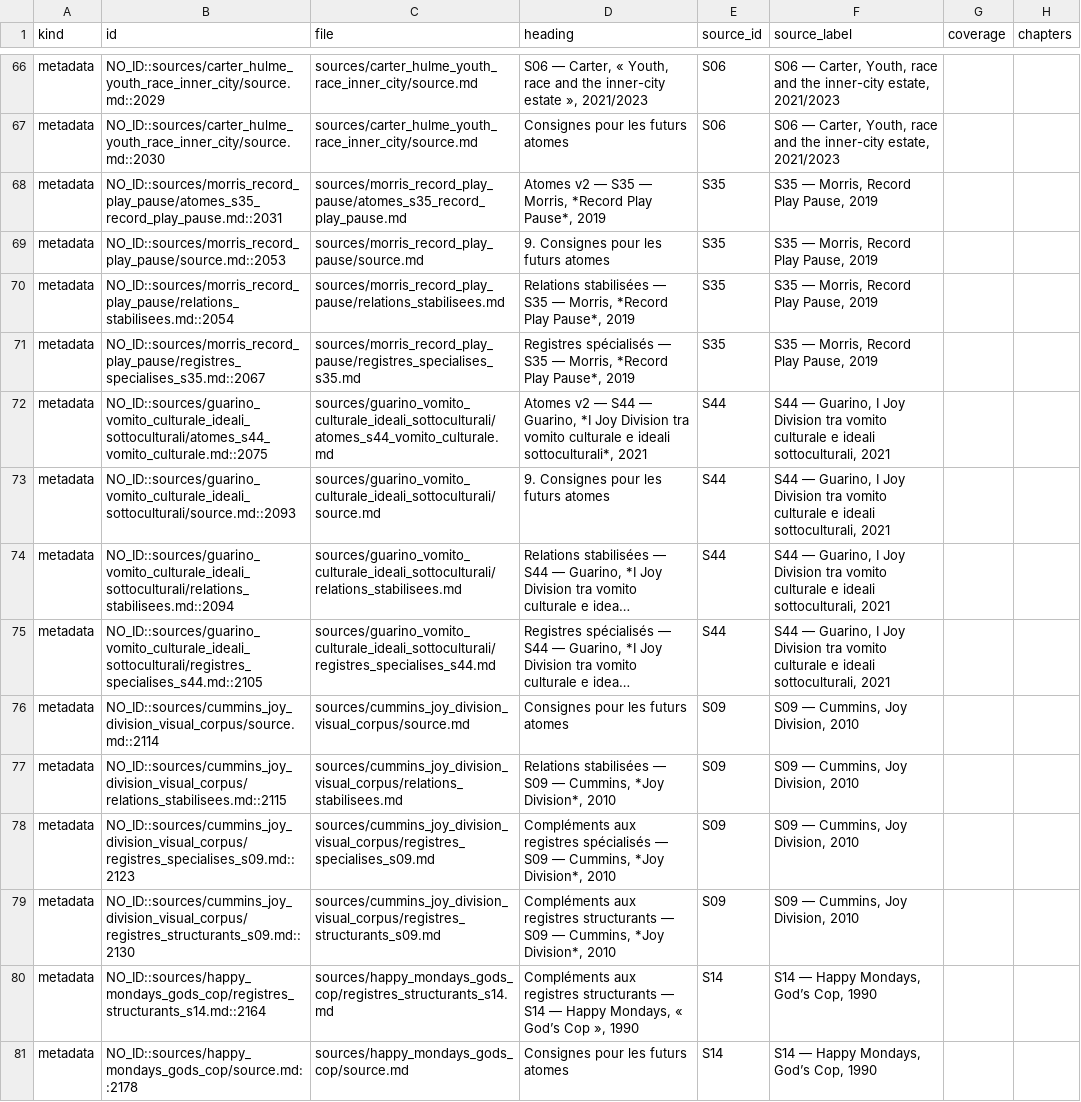
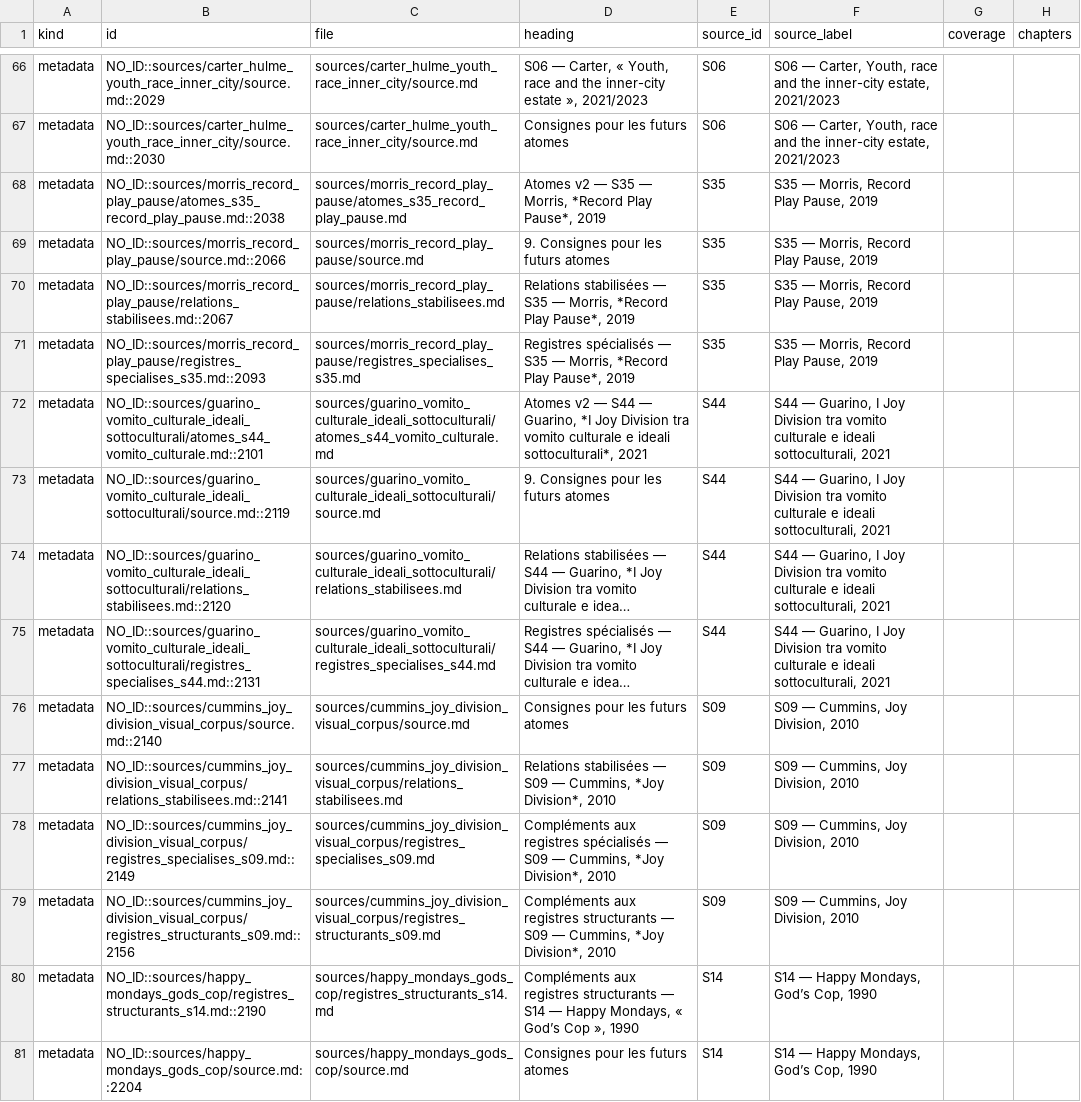
Before and after one commit to AdminQuest/joy-division-ai-writing-studio, a CSV file: exports/generated/metadata.csv, drawn as a sheet; only a part is shown, gaps mark what is left out; long unchanged cells end in …; the diff covers the shown part only; the diff names each change by its address in the sheet, - before the commit and + after, or states it on an @@ line.

```diff
--- a/exports/generated/metadata.csv
+++ b/exports/generated/metadata.csv
-B68 (id): NO_ID::sources/morris_record_play_pause/atomes_s35_record_play_pause.md::2031
+B68 (id): NO_ID::sources/morris_record_play_pause/atomes_s35_record_play_pause.md::2038
-B69 (id): NO_ID::sources/morris_record_play_pause/source.md::2053
+B69 (id): NO_ID::sources/morris_record_play_pause/source.md::2066
-B70 (id): NO_ID::sources/morris_record_play_pause/relations_stabilisees.md::2054
+B70 (id): NO_ID::sources/morris_record_play_pause/relations_stabilisees.md::2067
-B71 (id): NO_ID::sources/morris_record_play_pause/registres_specialises_s35.md::2067
+B71 (id): NO_ID::sources/morris_record_play_pause/registres_specialises_s35.md::2093
-B72 (id): NO_ID::sources/guarino_vomito_culturale_ideali_sottoculturali/atomes_s44_vomito_culturale.md::2075
+B72 (id): NO_ID::sources/guarino_vomito_culturale_ideali_sottoculturali/atomes_s44_vomito_culturale.md::2101
-B73 (id): NO_ID::sources/guarino_vomito_culturale_ideali_sottoculturali/source.md::2093
+B73 (id): NO_ID::sources/guarino_vomito_culturale_ideali_sottoculturali/source.md::2119
-B74 (id): NO_ID::sources/guarino_vomito_culturale_ideali_sottoculturali/relations_stabilisees.md::2094
+B74 (id): NO_ID::sources/guarino_vomito_culturale_ideali_sottoculturali/relations_stabilisees.md::2120
-B75 (id): NO_ID::sources/guarino_vomito_culturale_ideali_sottoculturali/registres_specialises_s44.md::2105
+B75 (id): NO_ID::sources/guarino_vomito_culturale_ideali_sottoculturali/registres_specialises_s44.md::2131
-B76 (id): NO_ID::sources/cummins_joy_division_visual_corpus/source.md::2114
+B76 (id): NO_ID::sources/cummins_joy_division_visual_corpus/source.md::2140
-B77 (id): NO_ID::sources/cummins_joy_division_visual_corpus/relations_stabilisees.md::2115
+B77 (id): NO_ID::sources/cummins_joy_division_visual_corpus/relations_stabilisees.md::2141
-B78 (id): NO_ID::sources/cummins_joy_division_visual_corpus/registres_specialises_s09.md::2123
+B78 (id): NO_ID::sources/cummins_joy_division_visual_corpus/registres_specialises_s09.md::2149
-B79 (id): NO_ID::sources/cummins_joy_division_visual_corpus/registres_structurants_s09.md::2130
+B79 (id): NO_ID::sources/cummins_joy_division_visual_corpus/registres_structurants_s09.md::2156
-B80 (id): NO_ID::sources/happy_mondays_gods_cop/registres_structurants_s14.md::2164
+B80 (id): NO_ID::sources/happy_mondays_gods_cop/registres_structurants_s14.md::2190
-B81 (id): NO_ID::sources/happy_mondays_gods_cop/source.md::2178
+B81 (id): NO_ID::sources/happy_mondays_gods_cop/source.md::2204
```
Also changed, not shown: 38 edited cells elsewhere in this file, exports/generated/quotes.csv, exports/generated/songs.csv, 16 other files.
